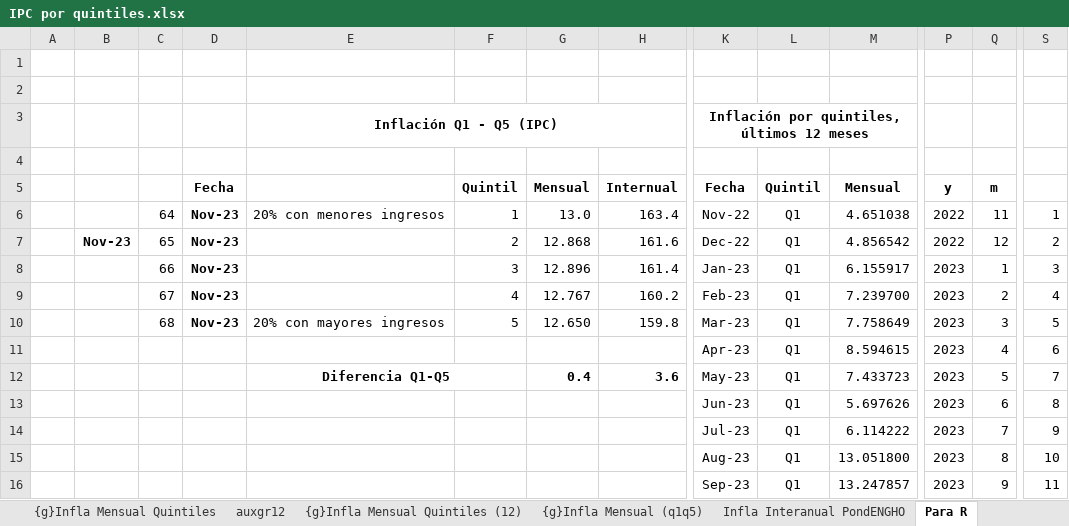
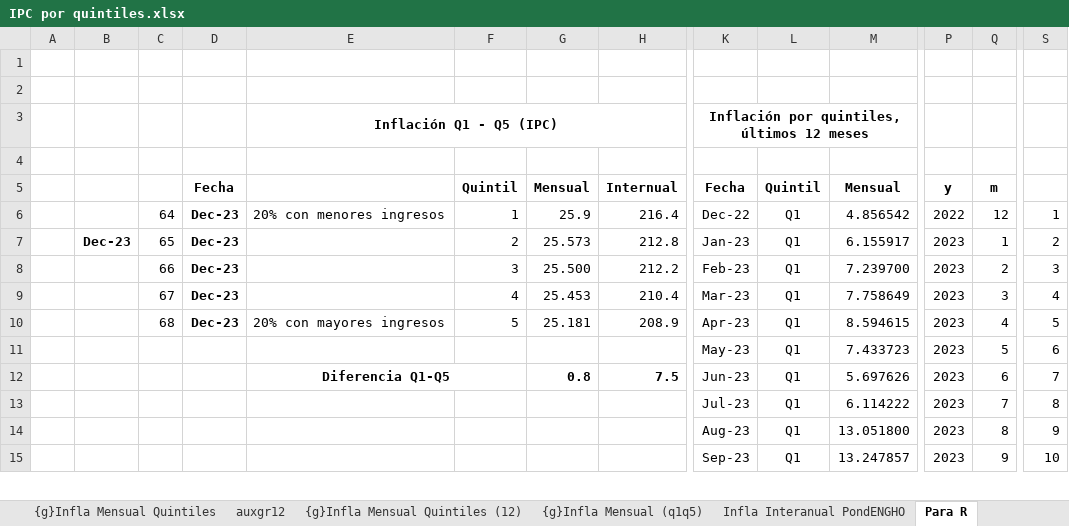
Before and after one commit to mrozada/IPCse, an Excel workbook: docs/IPC por quintiles.xlsx, sheet Para R, drawn as a sheet; only a part is shown, gaps mark what is left out; values as stored, in another font and other column widths than the file's, no borders; removed rows and columns are numbered as before the commit, all else as after; rows hold the shown columns only; the diff covers the shown part only; the diff names each change by its address in the sheet, - before the commit and + after, or states it on an @@ line.

```diff
--- a/docs/IPC por quintiles.xlsx (sheet Para R)
+++ b/docs/IPC por quintiles.xlsx (sheet Para R)
-D6: Nov-23
+D6: Dec-23
-G6: 13.0
+G6: 25.9
-H6: 163.4
+H6: 216.4
-K6: Nov-22
+K6: Dec-22
-M6: 4.651038
+M6: 4.856542
-Q6: 11
+Q6: 12
-row 7:  | Nov-23 | 65 | Nov-23 |  | 2 | 12.868 | 161.6 | Dec-22 | Q1 | 4.856542 | 2022 | 12 | 2
-row 8:  |  | 66 | Nov-23 |  | 3 | 12.896 | 161.4 | Jan-23 | Q1 | 6.155917 | 2023 | 1 | 3
-row 9:  |  | 67 | Nov-23 |  | 4 | 12.767 | 160.2 | Feb-23 | Q1 | 7.239700 | 2023 | 2 | 4
+row 7:  | Dec-23 | 65 | Dec-23 |  | 2 | 25.573 | 212.8 | Jan-23 | Q1 | 6.155917 | 2023 | 1 | 2
+row 8:  |  | 66 | Dec-23 |  | 3 | 25.500 | 212.2 | Feb-23 | Q1 | 7.239700 | 2023 | 2 | 3
+row 9:  |  | 67 | Dec-23 |  | 4 | 25.453 | 210.4 | Mar-23 | Q1 | 7.758649 | 2023 | 3 | 4
-D10: Nov-23
+D10: Dec-23
-G10: 12.650
+G10: 25.181
-H10: 159.8
+H10: 208.9
-K10: Mar-23
+K10: Apr-23
-M10: 7.758649
+M10: 8.594615
-Q10: 3
+Q10: 4
-row 11:  |  |  |  |  |  |  |  | Apr-23 | Q1 | 8.594615 | 2023 | 4 | 6
-E11: Diferencia Q1-Q5
+E11: (empty)
-E12:F12 merged
-G11: 0.4
+G11: (empty)
-H11: 3.6
+H11: (empty)
-S11: 7
+S11: 6
-E12: (empty)
+E12: Diferencia Q1-Q5
+E12:F12 merged
-G12: (empty)
+G12: 0.8
-H12: (empty)
+H12: 7.5
-S12: 8
+S12: 7
-S13: 9
+S13: 8
-S14: 10
+S14: 9
-S15: 11
+S15: 10
```
Also changed, not shown: 5 added rows, 4 removed rows and 2 edited cells elsewhere in this sheet, sheet Infla Interanual PondENGHO, sheet Infla Mensual PondENGHO, sheet Indice PondENGHO, sheet auxgr12, formulas that keep their value, charts or pictures, 3 other files.
